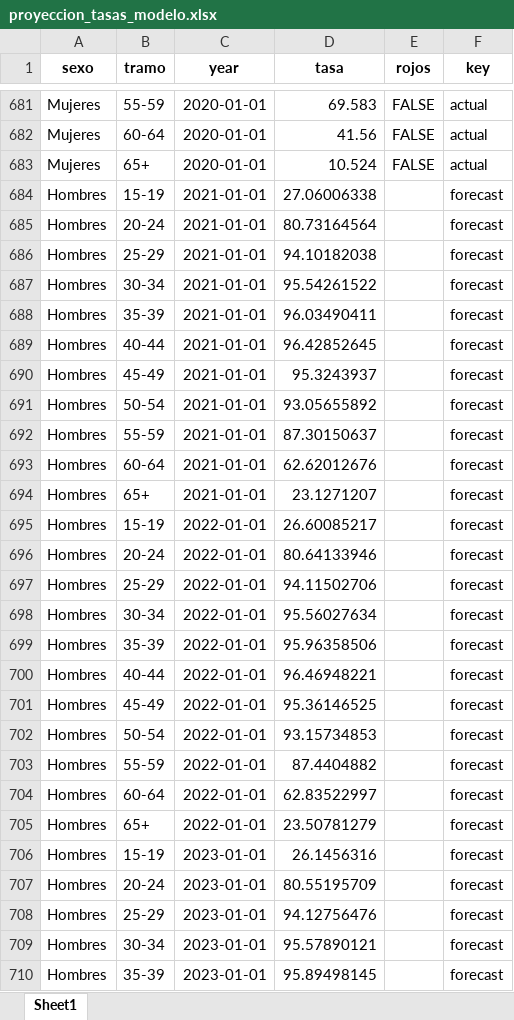
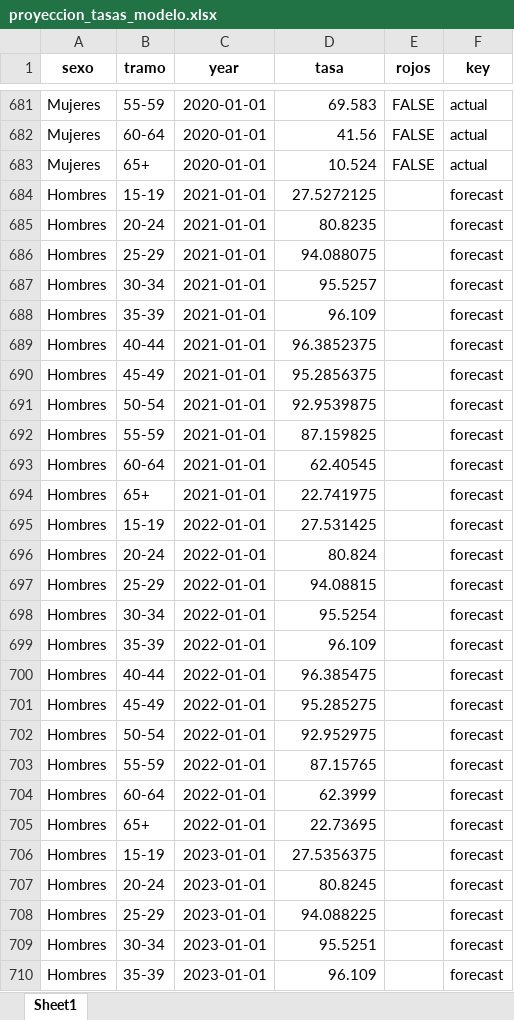
Before and after one commit to rlabuonora/proyeccion_pea, an Excel workbook: output/proyecciones/proyeccion_tasas_modelo.xlsx, sheet Sheet1, drawn as a sheet; only a part is shown, gaps mark what is left out; values as stored, in another font and other column widths than the file's, no borders; the diff covers the shown part only; the diff names each change by its address in the sheet, - before the commit and + after, or states it on an @@ line.

Commit message:
Tasas modelo solo mujeres

```diff
--- a/output/proyecciones/proyeccion_tasas_modelo.xlsx (sheet Sheet1)
+++ b/output/proyecciones/proyeccion_tasas_modelo.xlsx (sheet Sheet1)
-D684 (tasa): 27.06006338
+D684 (tasa): 27.5272125
-D685 (tasa): 80.73164564
+D685 (tasa): 80.8235
-D686 (tasa): 94.10182038
+D686 (tasa): 94.088075
-D687 (tasa): 95.54261522
+D687 (tasa): 95.5257
-D688 (tasa): 96.03490411
+D688 (tasa): 96.109
-D689 (tasa): 96.42852645
+D689 (tasa): 96.3852375
-D690 (tasa): 95.3243937
+D690 (tasa): 95.2856375
-D691 (tasa): 93.05655892
+D691 (tasa): 92.9539875
-D692 (tasa): 87.30150637
+D692 (tasa): 87.159825
-D693 (tasa): 62.62012676
+D693 (tasa): 62.40545
-D694 (tasa): 23.1271207
+D694 (tasa): 22.741975
-D695 (tasa): 26.60085217
+D695 (tasa): 27.531425
-D696 (tasa): 80.64133946
+D696 (tasa): 80.824
-D697 (tasa): 94.11502706
+D697 (tasa): 94.08815
-D698 (tasa): 95.56027634
+D698 (tasa): 95.5254
-D699 (tasa): 95.96358506
+D699 (tasa): 96.109
-D700 (tasa): 96.46948221
+D700 (tasa): 96.385475
-D701 (tasa): 95.36146525
+D701 (tasa): 95.285275
-D702 (tasa): 93.15734853
+D702 (tasa): 92.952975
-D703 (tasa): 87.4404882
+D703 (tasa): 87.15765
-D704 (tasa): 62.83522997
+D704 (tasa): 62.3999
-D705 (tasa): 23.50781279
+D705 (tasa): 22.73695
-D706 (tasa): 26.1456316
+D706 (tasa): 27.5356375
-D707 (tasa): 80.55195709
+D707 (tasa): 80.8245
-D708 (tasa): 94.12756476
+D708 (tasa): 94.088225
-D709 (tasa): 95.57890121
+D709 (tasa): 95.5251
-D710 (tasa): 95.89498145
+D710 (tasa): 96.109
```
Also changed, not shown: 1733 edited cells elsewhere in this sheet, output/proyecciones/proyeccion_pea_por_sexo.xlsx, output/proyecciones/proyeccion_pea_total.xlsx, 14 other files.
